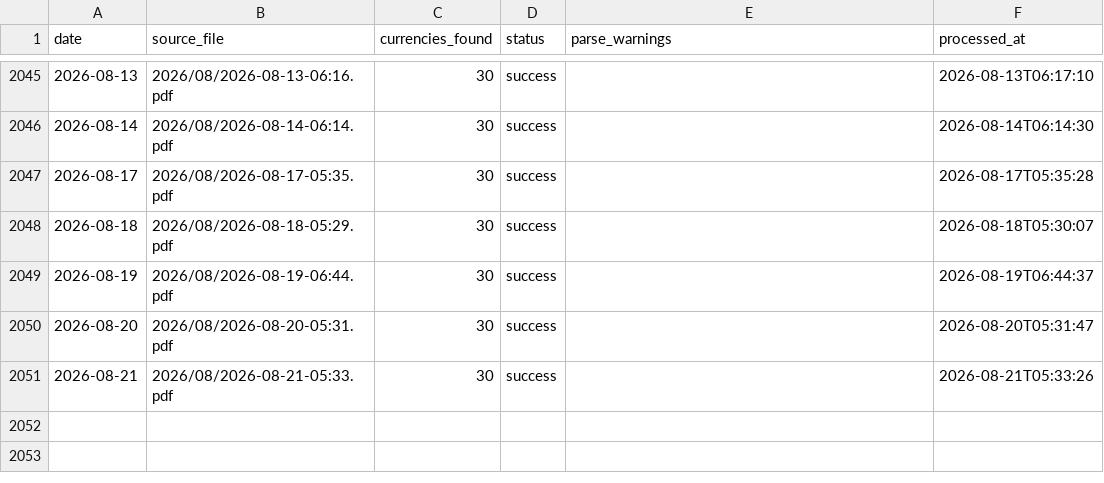
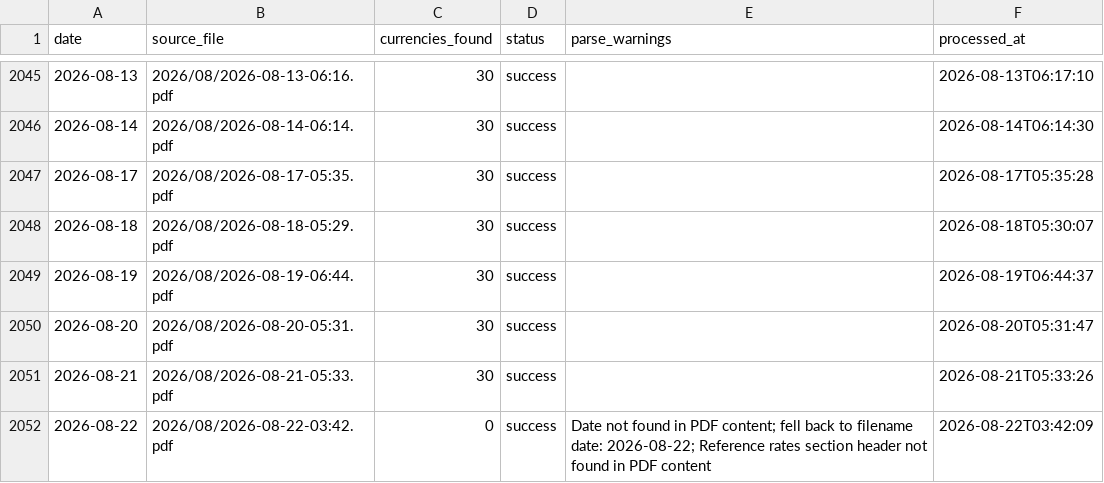
Before and after one commit to itsmecalyan/sbi-tt-rates-archive, a CSV file: rates/_metadata.csv, drawn as a sheet; only a part is shown, gaps mark what is left out.

```diff
--- a/rates/_metadata.csv
+++ b/rates/_metadata.csv
@@ -2051 +2051,2 @@ date,source_file,currencies_found,status,parse_warnings,processed_at
 2026-08-21,2026/08/2026-08-21-05:33.pdf,30,success,,2026-08-21T05:33:26
+2026-08-22,2026/08/2026-08-22-03:42.pdf,0,success,Date not found in PDF content; fell back to filename date: 2026-08-22; Reference rates section header not found in PDF content,2026-08-22T03:42:09
```
